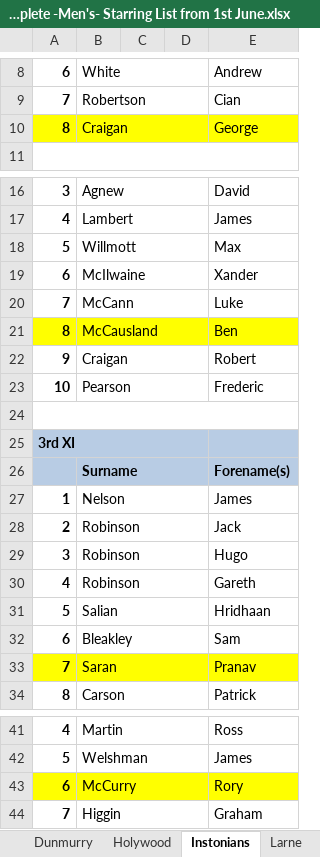
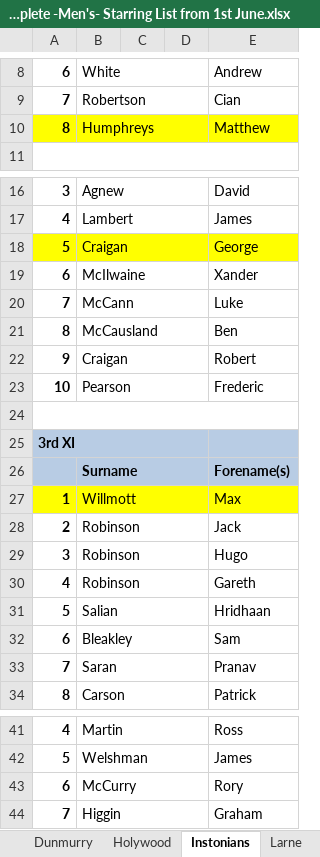
Before and after one commit to wyliemckinty/NCU-Cricket-Stats, an Excel workbook: 3. NCU Complete -Men's- Starring List from 1st June.xlsx, sheet Instonians, drawn as a sheet; only a part is shown, gaps mark what is left out; values as stored, in another font and other column widths than the file's, no borders; the diff names each change by its address in the sheet, - before the commit and + after, or states it on an @@ line.

Commit message:
Add files via upload

```diff
--- a/3. NCU Complete -Men's- Starring List from 1st June.xlsx (sheet Instonians)
+++ b/3. NCU Complete -Men's- Starring List from 1st June.xlsx (sheet Instonians)
-B10: Craigan
+B10: Humphreys
-E10: George
+E10: Matthew
-A18:E18 fill: none
+A18:E18 fill: #FFFF00
-B18: Willmott
+B18: Craigan
-E18: Max
+E18: George
-A21:E21 fill: #FFFF00
+A21:E21 fill: none
-A27:E27 fill: none
+A27:E27 fill: #FFFF00
-B27: Nelson
+B27: Willmott
-E27: James
+E27: Max
-A33:E33 fill: #FFFF00
+A33:E33 fill: none
-A43:E43 fill: #FFFF00
+A43:E43 fill: none
```
Also changed, not shown: sheet Carrickfergus.
